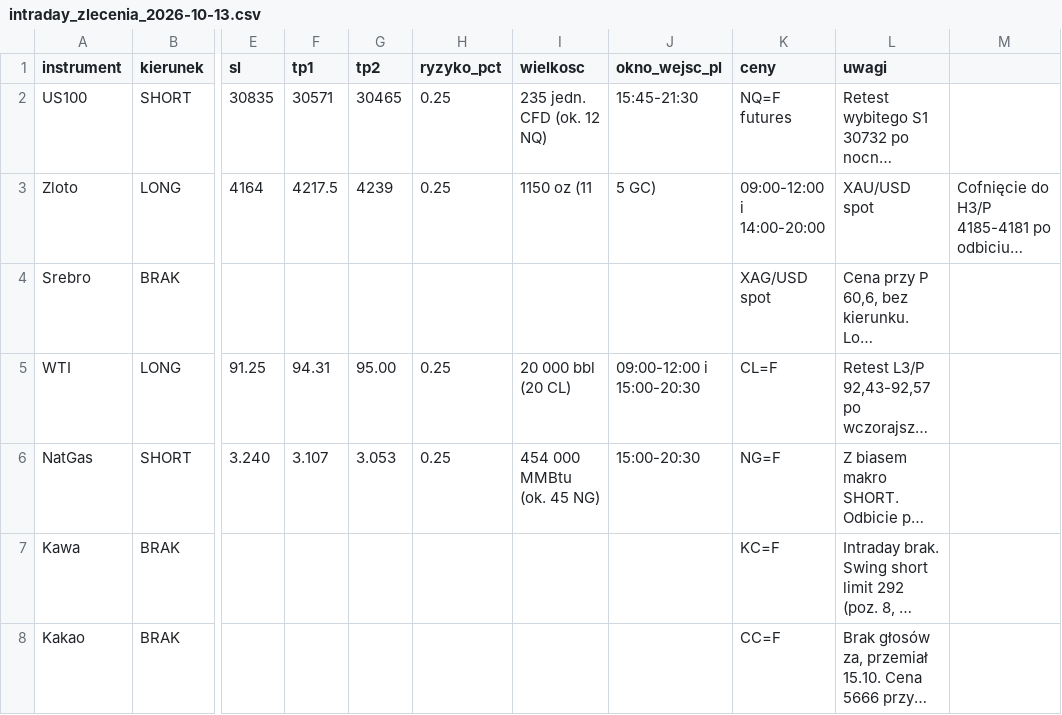
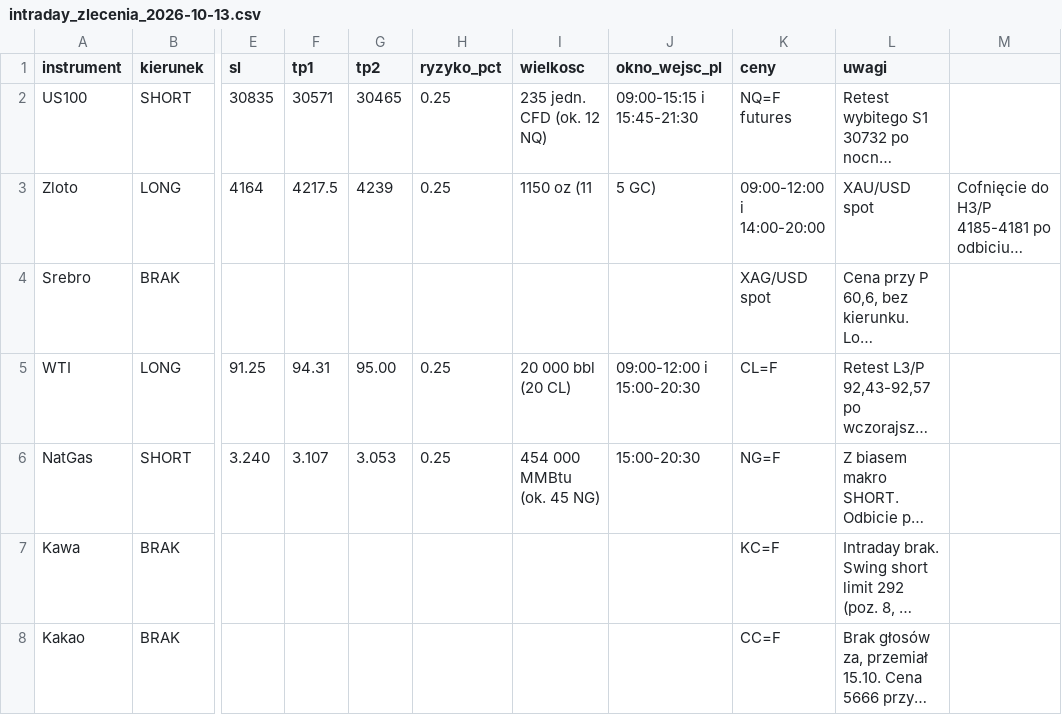
Before and after one commit to Kubula-xu/claude-finance-data, a CSV file: panel/projekt/dane/intraday_zlecenia_2026-10-13.csv, drawn as a sheet; only a part is shown, gaps mark what is left out; long unchanged cells end in …; the diff names each change by its address in the sheet, - before the commit and + after, or states it on an @@ line.

```diff
--- a/panel/projekt/dane/intraday_zlecenia_2026-10-13.csv
+++ b/panel/projekt/dane/intraday_zlecenia_2026-10-13.csv
-J2 (okno_wejsc_pl): 15:45-21:30
+J2 (okno_wejsc_pl): 09:00-15:15 i 15:45-21:30
```
Also changed, not shown: 2 other files.
